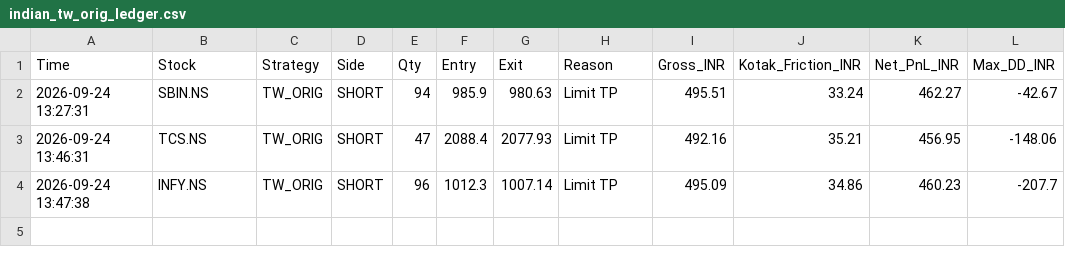
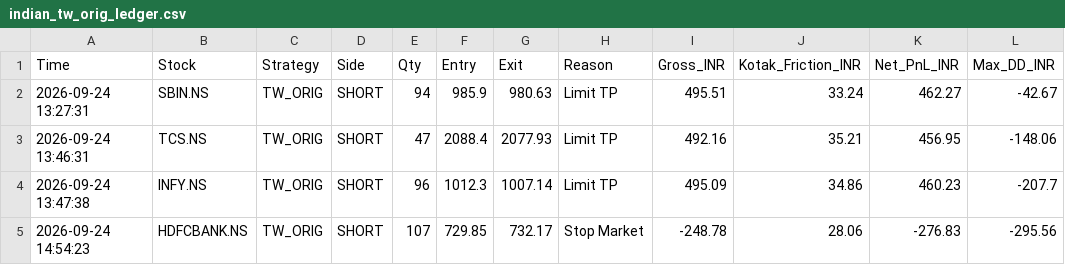
Before and after one commit to harnepal-hub/amte-indian-terminal, a CSV file: indian_tw_orig_ledger.csv, drawn as a sheet; the diff names each change by its address in the sheet, - before the commit and + after, or states it on an @@ line.

Commit message:
Auto-log TW_ORIG trade HDFCBANK.NS at 2026-09-24 14:54:23

```diff
--- a/indian_tw_orig_ledger.csv
+++ b/indian_tw_orig_ledger.csv
+row 5: 2026-09-24 14:54:23 | HDFCBANK.NS | TW_ORIG | SHORT | 107 | 729.85 | 732.17 | Stop Market | -248.78 | 28.06 | -276.83 | -295.56
```
